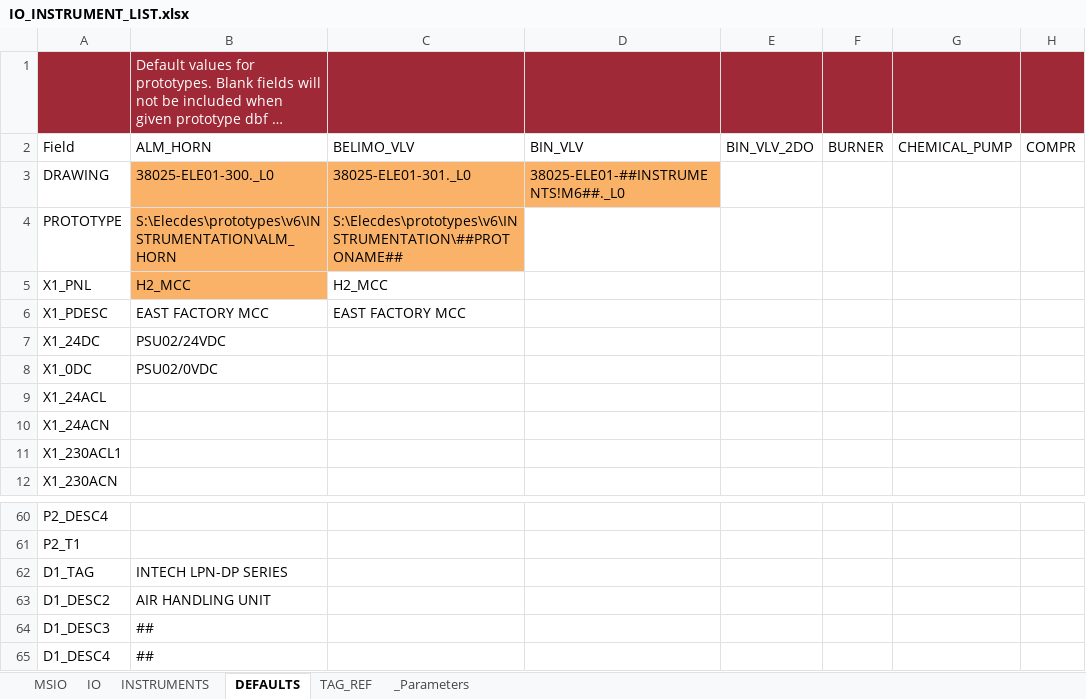
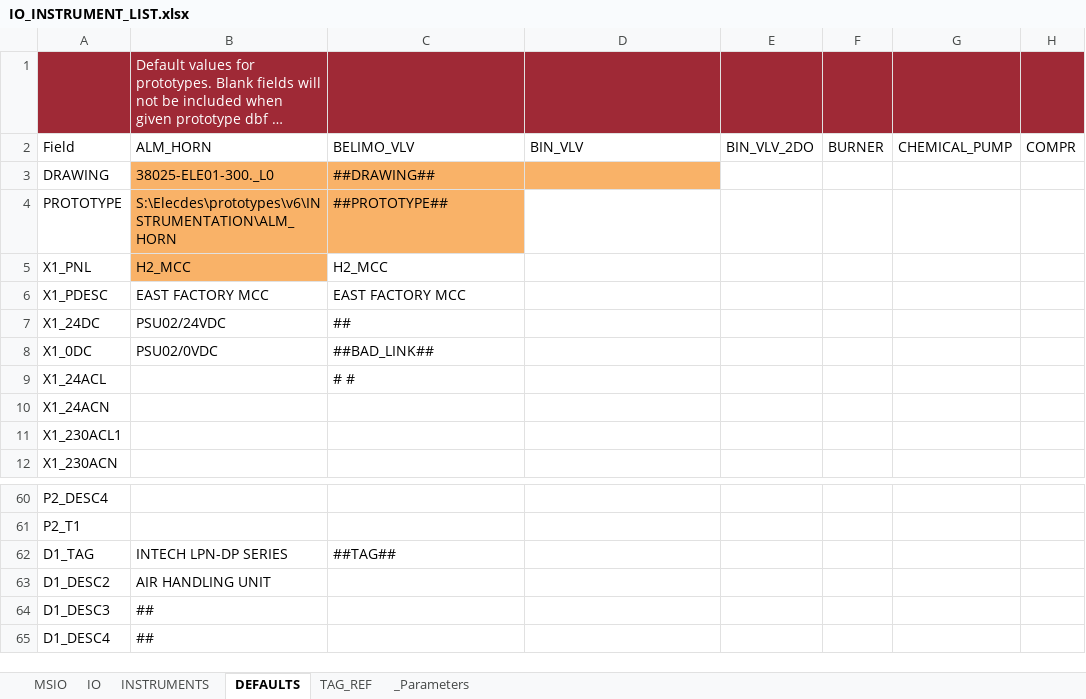
Before and after one commit to davh565/autoProto, an Excel workbook: IO_INSTRUMENT_LIST.xlsx, sheet DEFAULTS, drawn as a sheet; only a part is shown, gaps mark what is left out; long unchanged cells end in …; values as stored, in another font and other column widths than the file's, no borders; conditional formats and table styles not drawn; the diff names each change by its address in the sheet, - before the commit and + after, or states it on an @@ line.

```diff
--- a/IO_INSTRUMENT_LIST.xlsx (sheet DEFAULTS)
+++ b/IO_INSTRUMENT_LIST.xlsx (sheet DEFAULTS)
-C3: 38025-ELE01-301._L0
+C3: ##DRAWING##
-D3: 38025-ELE01-##INSTRUMENTS!M6##._L0
+D3: (empty)
-C4: S:\Elecdes\prototypes\v6\INSTRUMENTATION\##PROTONAME##
+C4: ##PROTOTYPE##
-C7: (empty)
+C7: ##
-C8: (empty)
+C8: ##BAD_LINK##
-C9: (empty)
+C9: # #
-C62: (empty)
+C62: ##TAG##
```
Also changed, not shown: sheet TAG_REF, hidden cells, 3 other files.
